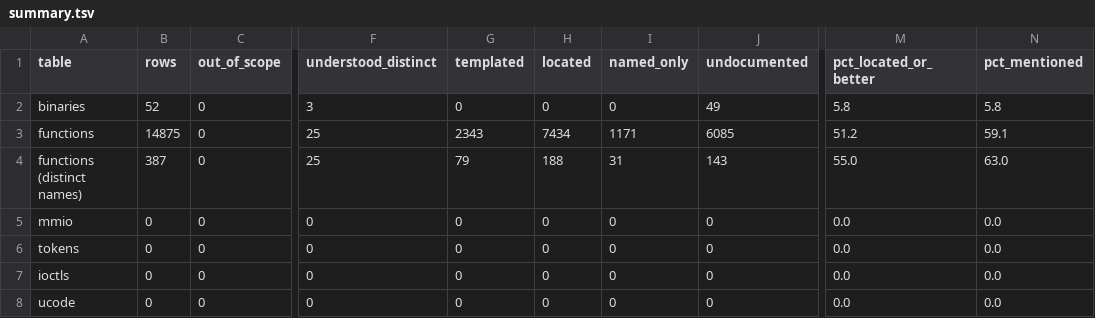
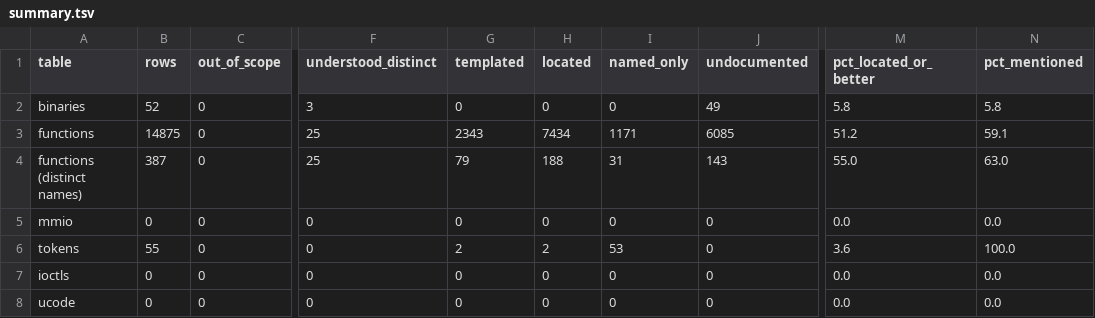
Before and after one commit to jamesbraid/sysco, a TSV file: docs/inventory/summary.tsv, drawn as a sheet; only a part is shown, gaps mark what is left out; the diff names each change by its address in the sheet, - before the commit and + after, or states it on an @@ line.

Commit message:
docs/inventory: regenerate tokens for the L1 request codes
The config now names the request-code header source, so the tokens
table gains one row per distinct request code value (55 rows, all
named-only: the names are the headers' own and no curated entry grades
them yet). The coverage summary follows from that count. The mmio and
ioctls tables stay empty: they are filled from accessor and dispatcher
sites in host-tool binaries, and the host tools carry none of those
for these windows.

Regenerated with the retools commit this repository pins. Running the
shared tool from its main branch instead moved about 1,200 host-tool
function rows from located to named-only, so the pin is kept.

```diff
--- a/docs/inventory/summary.tsv
+++ b/docs/inventory/summary.tsv
-B6 (rows): 0
+B6 (rows): 55
-G6 (templated): 0
+G6 (templated): 2
-H6 (located): 0
+H6 (located): 2
-I6 (named_only): 0
+I6 (named_only): 53
-M6 (pct_located_or_better): 0.0
+M6 (pct_located_or_better): 3.6
-N6 (pct_mentioned): 0.0
+N6 (pct_mentioned): 100.0
```
Also changed, not shown: 2 other files.
